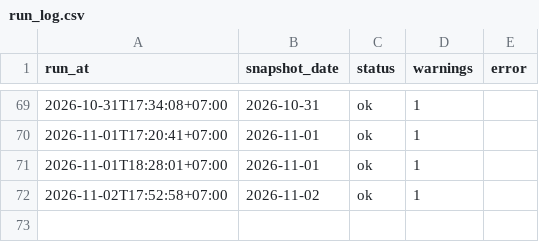
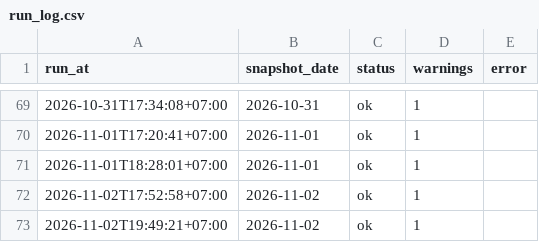
Before and after one commit to anantsrisu-cpu/eppo-oil-price, a CSV file: data/run_log.csv, drawn as a sheet; only a part is shown, gaps mark what is left out.

```diff
--- a/data/run_log.csv
+++ b/data/run_log.csv
@@ -72 +72,2 @@ run_at,snapshot_date,status,warnings,error
 2026-11-02T17:52:58+07:00,2026-11-02,ok,1,
+2026-11-02T19:49:21+07:00,2026-11-02,ok,1,
```
